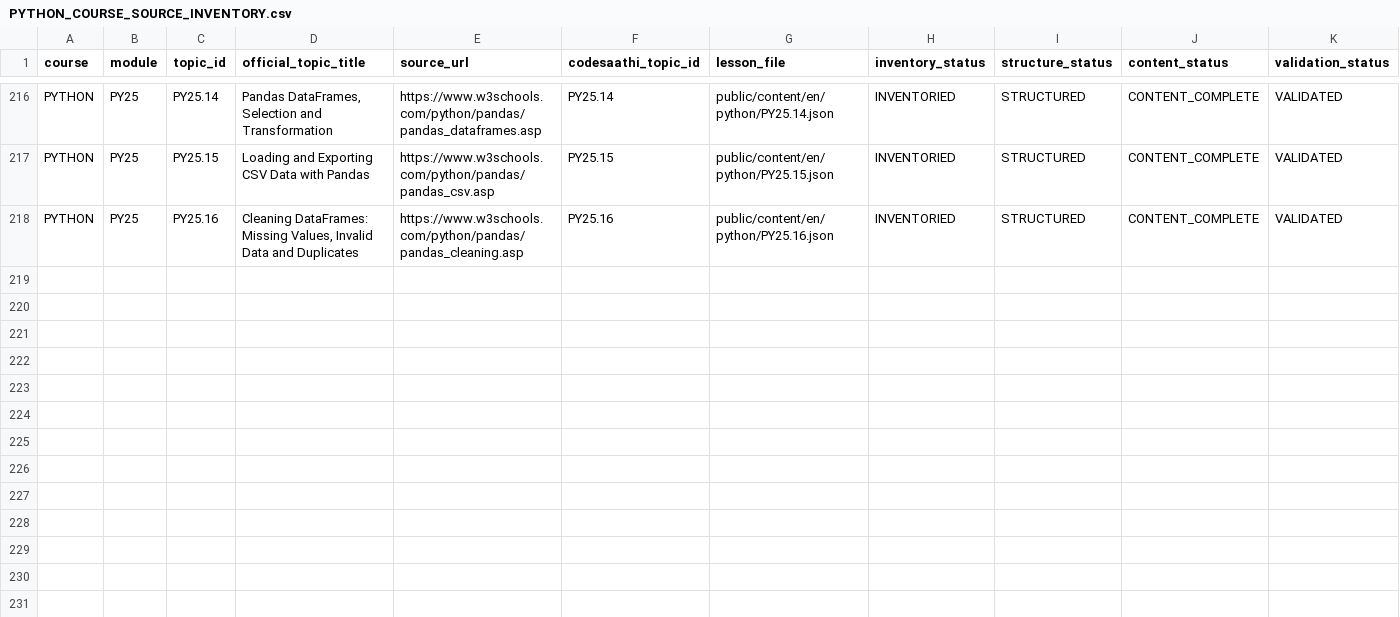
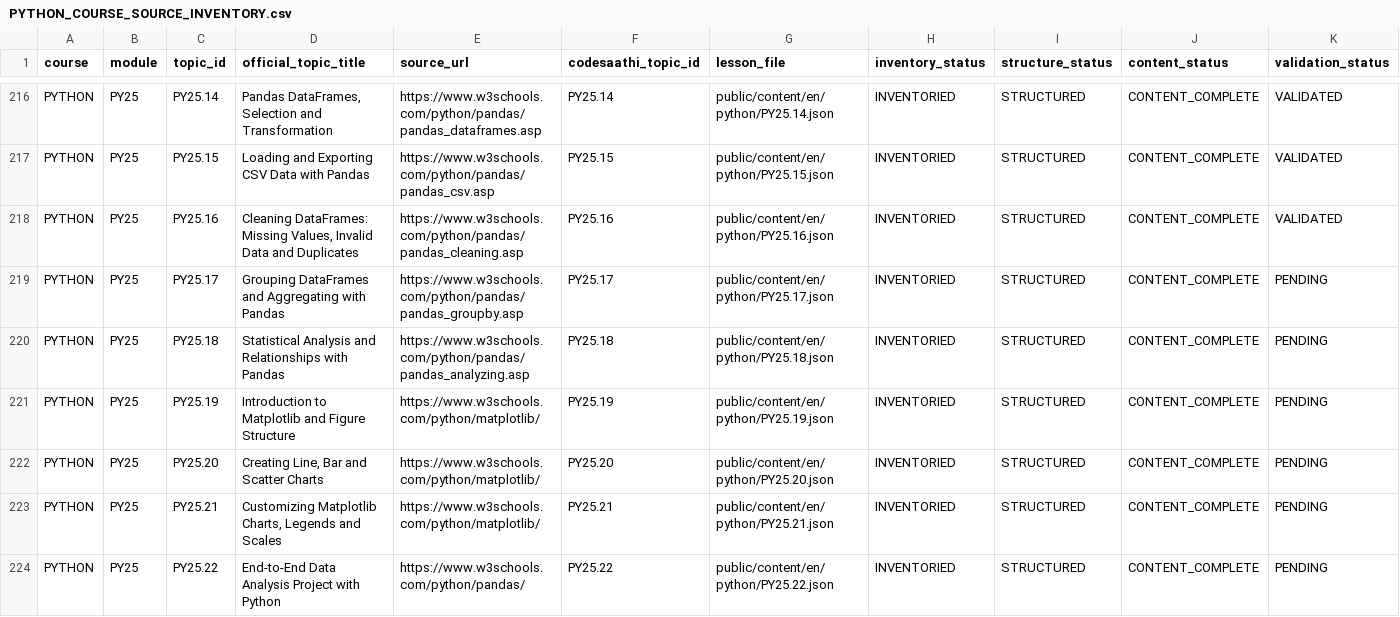
Before and after one commit to kharchasaathi/MULTILINGUAL_PROGRAMMING_LEARNING_PLATFORM, a CSV file: docs/PYTHON_COURSE_SOURCE_INVENTORY.csv, drawn as a sheet; only a part is shown, gaps mark what is left out; rows hold the shown columns only; the diff names each change by its address in the sheet, - before the commit and + after, or states it on an @@ line.

Commit message:
Inventory Python PY25.17-PY25.22 lessons

```diff
--- a/docs/PYTHON_COURSE_SOURCE_INVENTORY.csv
+++ b/docs/PYTHON_COURSE_SOURCE_INVENTORY.csv
+row 219: PYTHON | PY25 | PY25.17 | Grouping DataFrames and Aggregating with Pandas | https://www.w3schools.com/python/pandas/pandas_groupby.asp | PY25.17 | public/content/en/python/PY25.17.json | INVENTORIED | STRUCTURED | CONTENT_COMPLETE | PENDING
+row 220: PYTHON | PY25 | PY25.18 | Statistical Analysis and Relationships with Pandas | https://www.w3schools.com/python/pandas/pandas_analyzing.asp | PY25.18 | public/content/en/python/PY25.18.json | INVENTORIED | STRUCTURED | CONTENT_COMPLETE | PENDING
+row 221: PYTHON | PY25 | PY25.19 | Introduction to Matplotlib and Figure Structure | https://www.w3schools.com/python/matplotlib/ | PY25.19 | public/content/en/python/PY25.19.json | INVENTORIED | STRUCTURED | CONTENT_COMPLETE | PENDING
+row 222: PYTHON | PY25 | PY25.20 | Creating Line, Bar and Scatter Charts | https://www.w3schools.com/python/matplotlib/ | PY25.20 | public/content/en/python/PY25.20.json | INVENTORIED | STRUCTURED | CONTENT_COMPLETE | PENDING
+row 223: PYTHON | PY25 | PY25.21 | Customizing Matplotlib Charts, Legends and Scales | https://www.w3schools.com/python/matplotlib/ | PY25.21 | public/content/en/python/PY25.21.json | INVENTORIED | STRUCTURED | CONTENT_COMPLETE | PENDING
+row 224: PYTHON | PY25 | PY25.22 | End-to-End Data Analysis Project with Python | https://www.w3schools.com/python/pandas/ | PY25.22 | public/content/en/python/PY25.22.json | INVENTORIED | STRUCTURED | CONTENT_COMPLETE | PENDING
```
